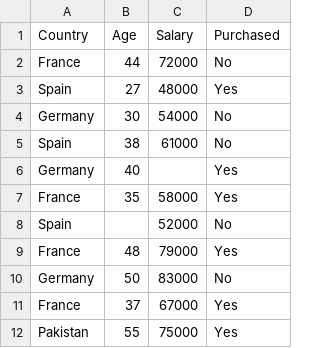
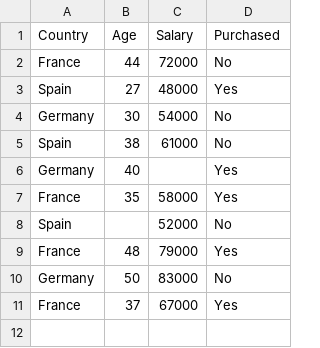
Before and after one commit to AzeemShahzad005/Data-preprocessing-ML-, a CSV file: Data.csv, drawn as a sheet.

Commit message:
Update Data.csv

```diff
--- a/Data.csv
+++ b/Data.csv
@@ -11,2 +11 @@ Germany,50,83000,No
 France,37,67000,Yes
-Pakistan,55,75000,Yes
```
